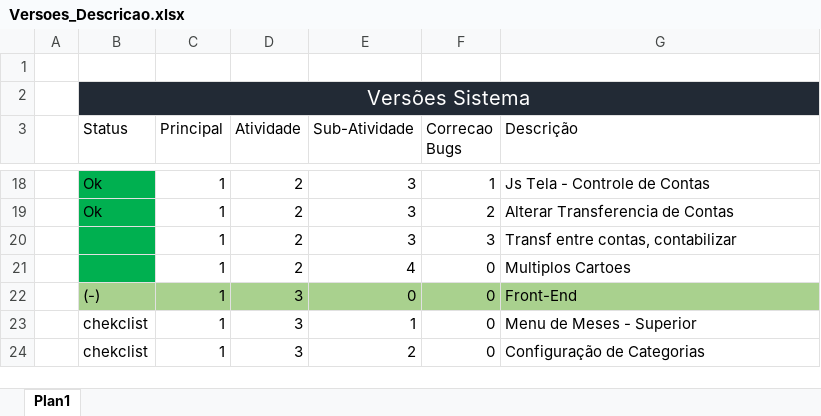
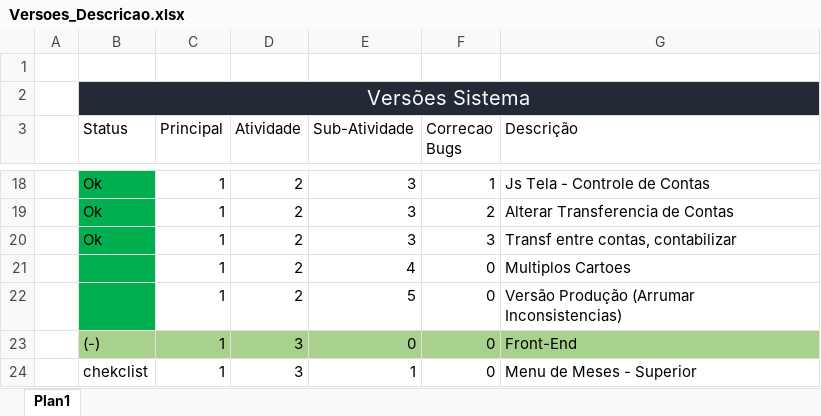
Before and after one commit to andrebonetti/Controle_Financeiro, an Excel workbook: Versoes_Descricao.xlsx, sheet Plan1, drawn as a sheet; only a part is shown, gaps mark what is left out; the shorter side is filled out with more unchanged rows; values as stored, in another font and other column widths than the file's, no borders; table styles not drawn; the diff names each change by its address in the sheet, - before the commit and + after, or states it on an @@ line.

```diff
--- a/Versoes_Descricao.xlsx (sheet Plan1)
+++ b/Versoes_Descricao.xlsx (sheet Plan1)
-B20 (Status): (empty)
+B20 (Status): Ok
+row 22:  |  | 1 | 2 | 5 | 0 | Versão Produção (Arrumar Inconsistencias)
```
Also changed, not shown: 3 other files.
